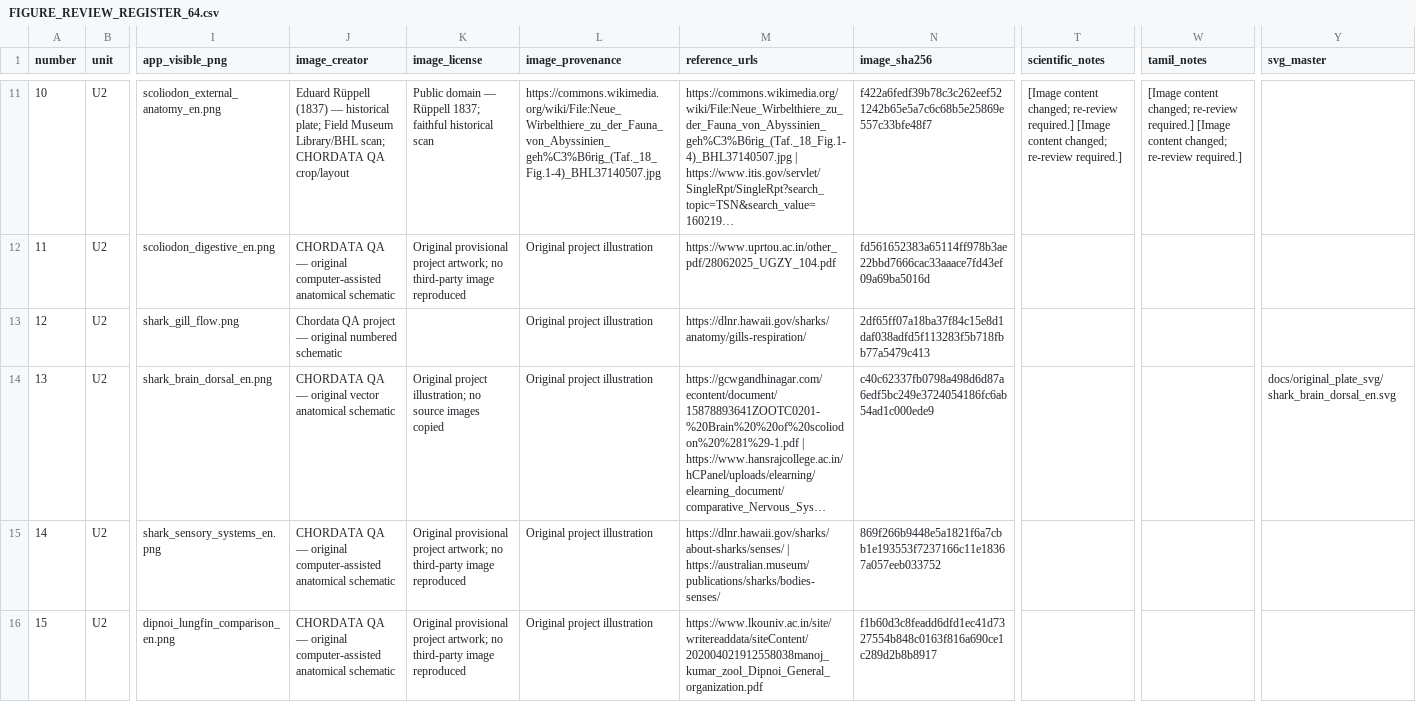
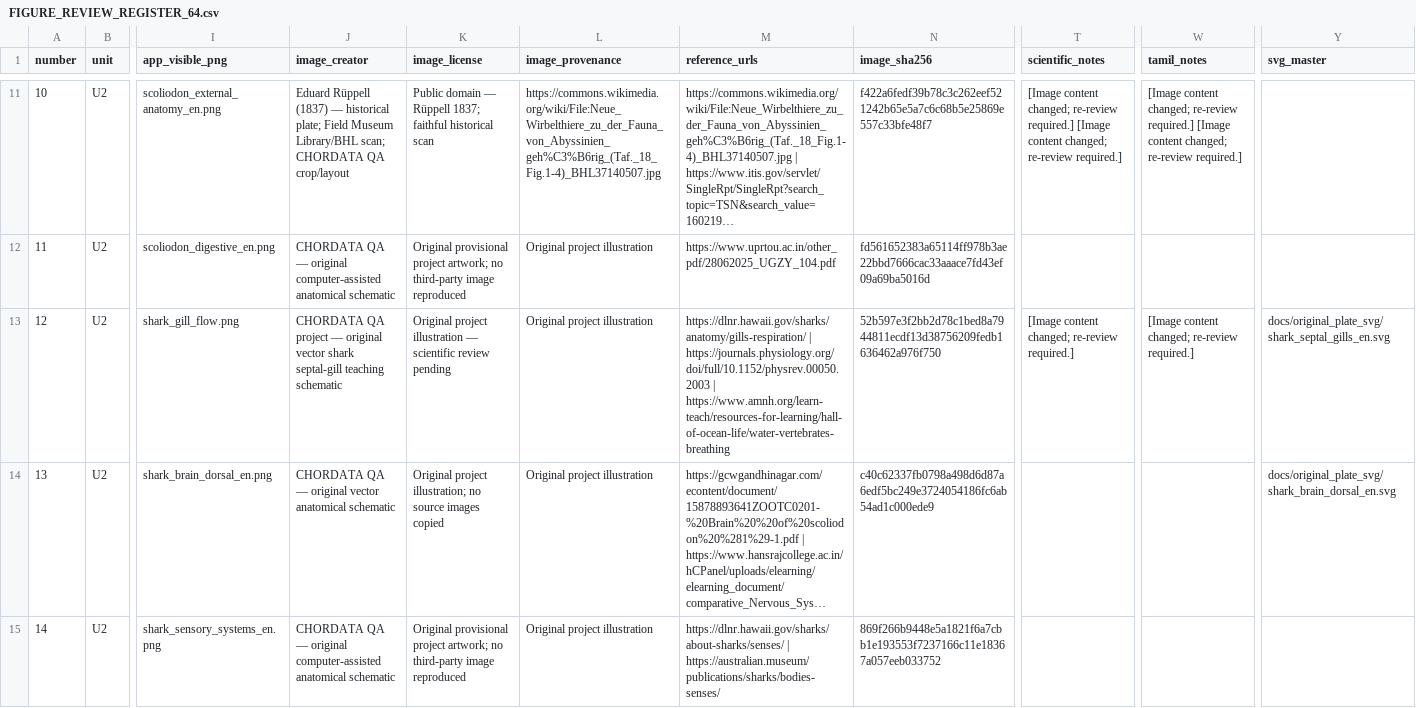
Before and after one commit to rameshgascngl-create/Chordata, a CSV file: docs/FIGURE_REVIEW_REGISTER_64.csv, drawn as a sheet; only a part is shown, gaps mark what is left out; the shorter side is filled out with more unchanged rows; long unchanged cells end in …; the diff names each change by its address in the sheet, - before the commit and + after, or states it on an @@ line.

```diff
--- a/docs/FIGURE_REVIEW_REGISTER_64.csv
+++ b/docs/FIGURE_REVIEW_REGISTER_64.csv
-J13 (image_creator): Chordata QA project — original numbered schematic
+J13 (image_creator): CHORDATA QA project — original vector shark septal-gill teaching schematic
-K13 (image_license): (empty)
+K13 (image_license): Original project illustration — scientific review pending
-M13 (reference_urls): https://dlnr.hawaii.gov/sharks/anatomy/gills-respiration/
+M13 (reference_urls): https://dlnr.hawaii.gov/sharks/anatomy/gills-respiration/ | https://journals.physiology.org/doi/full/10.1152/physrev.00050.2003 | https://www.amnh.org/learn-teach/resources-for-learning/hall-of-ocean-life/water-vertebrates-breathing
-N13 (image_sha256): 2df65ff07a18ba37f84c15e8d1daf038adfd5f113283f5b718fbb77a5479c413
+N13 (image_sha256): 52b597e3f2bb2d78c1bed8a7944811ecdf13d38756209fedb1636462a976f750
-T13 (scientific_notes): (empty)
+T13 (scientific_notes): [Image content changed; re-review required.]
-W13 (tamil_notes): (empty)
+W13 (tamil_notes): [Image content changed; re-review required.]
-Y13 (svg_master): (empty)
+Y13 (svg_master): docs/original_plate_svg/shark_septal_gills_en.svg
```
Also changed, not shown: docs/figure-coverage.tsv, 6 other files.
